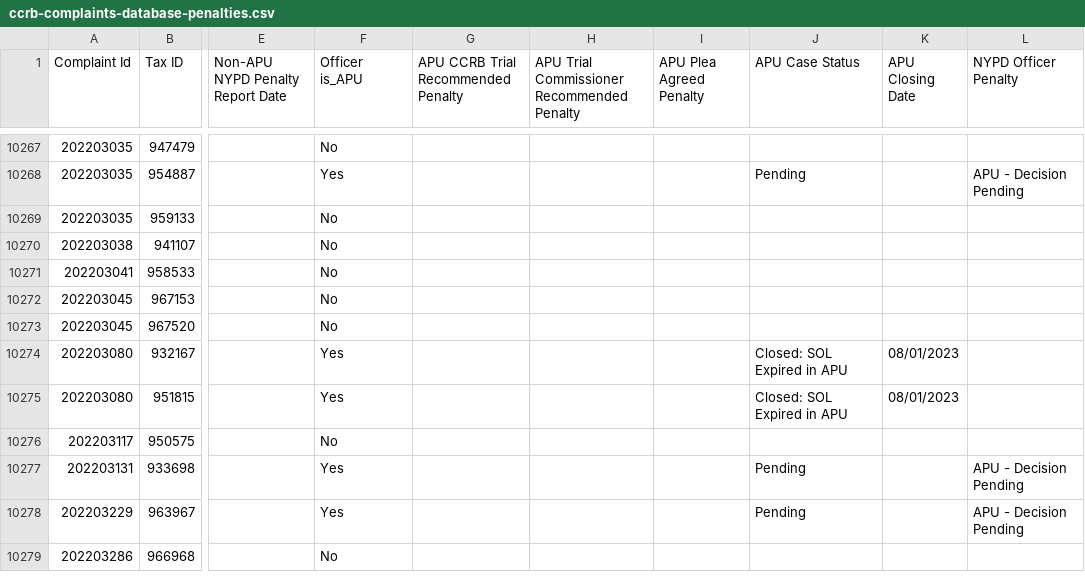
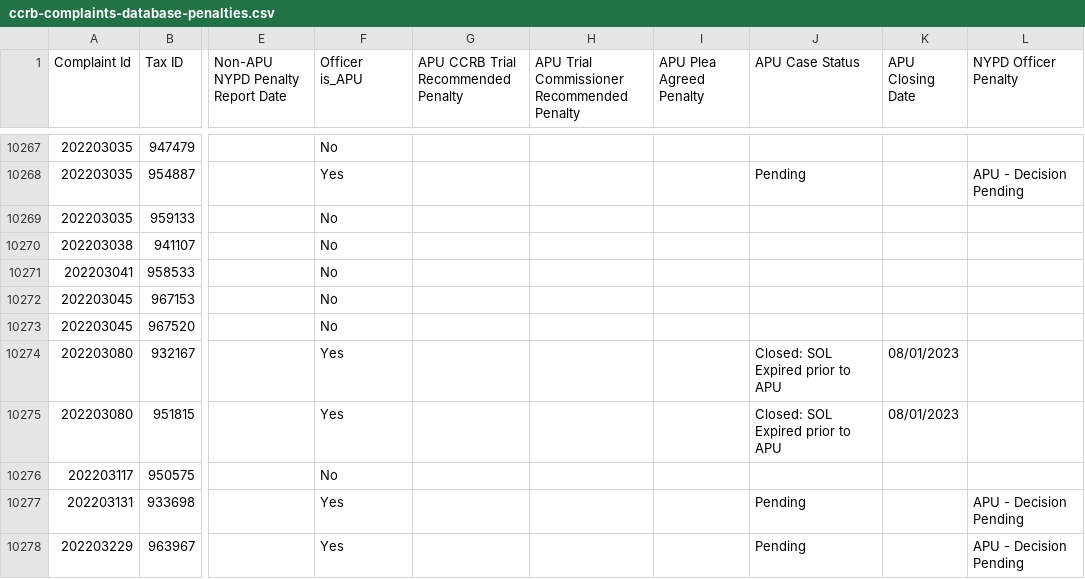
Before and after one commit to ryanwatkins/ccrb-complaint-records, a CSV file: ccrb-complaints-database-penalties.csv, drawn as a sheet; only a part is shown, gaps mark what is left out; the shorter side is filled out with more unchanged rows; the diff covers the shown part only; the diff names each change by its address in the sheet, - before the commit and + after, or states it on an @@ line.

```diff
--- a/ccrb-complaints-database-penalties.csv
+++ b/ccrb-complaints-database-penalties.csv
-J10274:J10275 (APU Case Status): Closed: SOL Expired in APU
+J10274:J10275 (APU Case Status): Closed: SOL Expired prior to APU
```
Also changed, not shown: 2 added rows and 9 edited cells elsewhere in this file, 2 other files.
